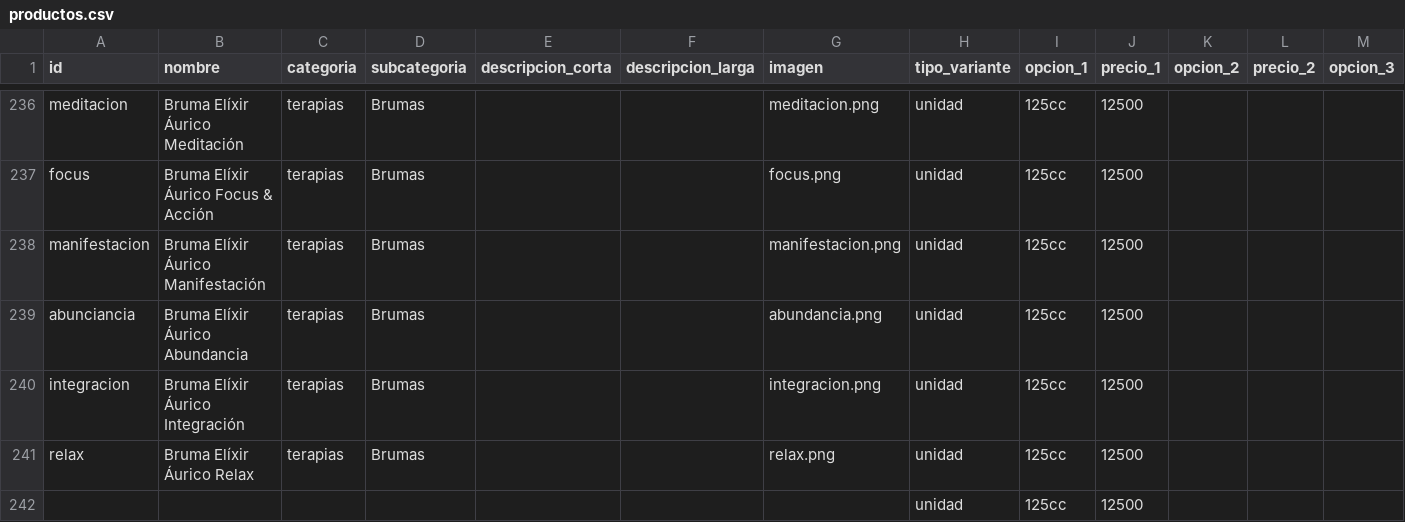
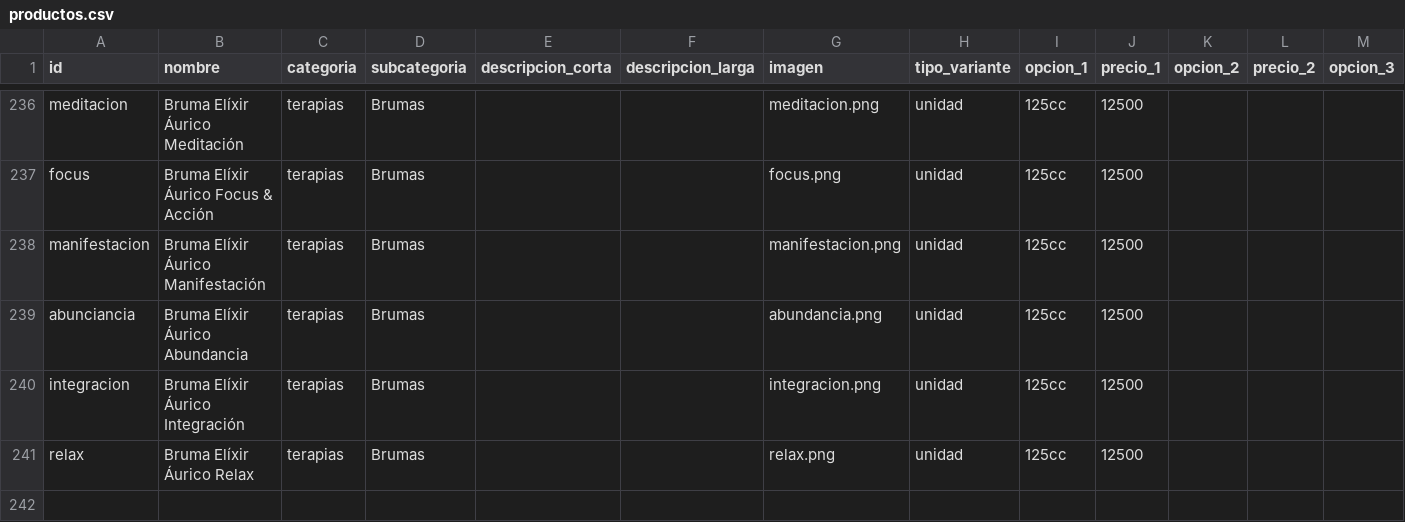
Before and after one commit to tiendadharani/tienda, a CSV file: data/productos.csv, drawn as a sheet; only a part is shown, gaps mark what is left out; rows hold the shown columns only; the diff names each change by its address in the sheet, - before the commit and + after, or states it on an @@ line.

Commit message:
Add files via upload

```diff
--- a/data/productos.csv
+++ b/data/productos.csv
-row 242:  |  |  |  |  |  |  | unidad | 125cc | 12500
```
